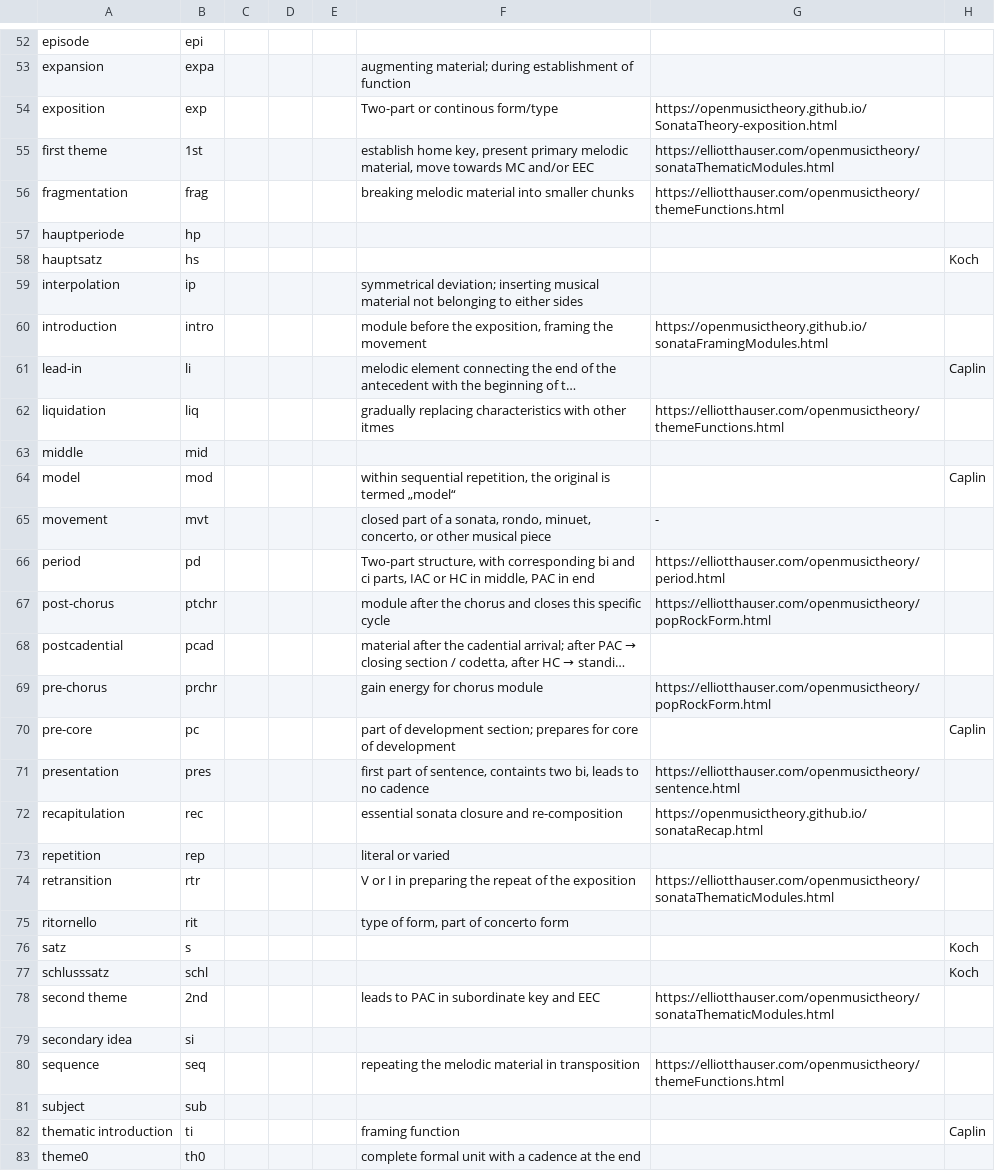
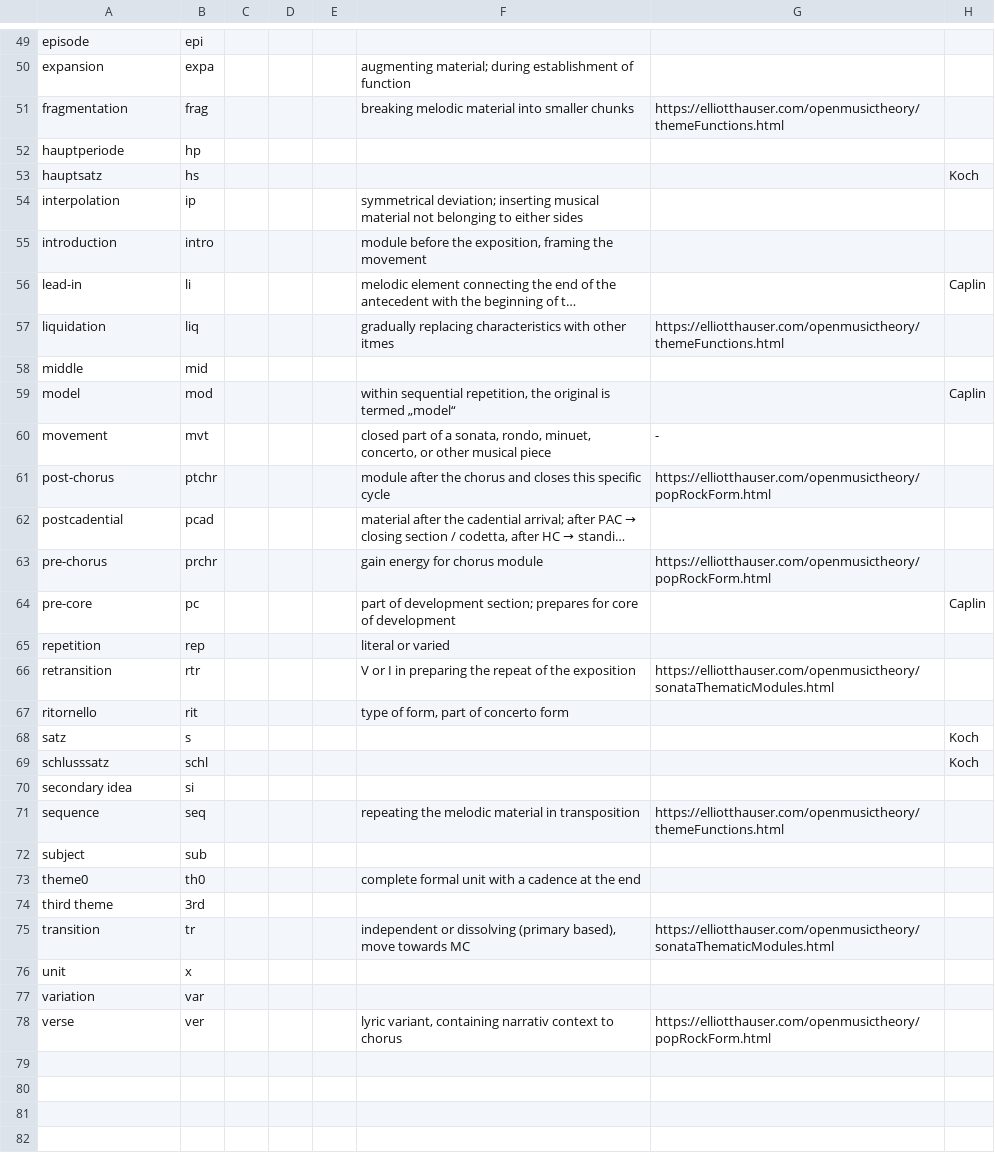
Before and after one commit to MusicalForm/guidelines, a CSV file: data/Form vocabulary.csv, drawn as a sheet; only a part is shown, gaps mark what is left out; the shorter side is filled out with more unchanged rows; long unchanged cells end in …; removed rows and columns are numbered as before the commit, all else as after; the diff covers the shown part only; the diff names each change by its address in the sheet, - before the commit and + after, or states it on an @@ line.

```diff
--- a/data/Form vocabulary.csv
+++ b/data/Form vocabulary.csv
-row 54: exposition | exp |  |  |  | Two-part or continous form/type | https://openmusictheory.github.io/SonataTheory-exposition.html
-row 55: first theme | 1st |  |  |  | establish home key, present primary melodic material, move towards MC and/or EEC | https://elliotthauser.com/openmusictheory/sonataThematicModules.html
-G55: https://openmusictheory.github.io/sonataFramingModules.html
+G55: (empty)
-row 66: period | pd |  |  |  | Two-part structure, with corresponding bi and ci parts, IAC or HC in middle, PAC in end | https://elliotthauser.com/openmusictheory/period.html
-row 71: presentation | pres |  |  |  | first part of sentence, containts two bi, leads to no cadence | https://elliotthauser.com/openmusictheory/sentence.html
-row 72: recapitulation | rec |  |  |  | essential sonata closure and re-composition | https://openmusictheory.github.io/sonataRecap.html
-row 78: second theme | 2nd |  |  |  | leads to PAC in subordinate key and EEC | https://elliotthauser.com/openmusictheory/sonataThematicModules.html
-row 82: thematic introduction | ti |  |  |  | framing function |  | Caplin
```
Also changed, not shown: 8 added rows, 11 removed rows and 43 edited cells elsewhere in this file.
